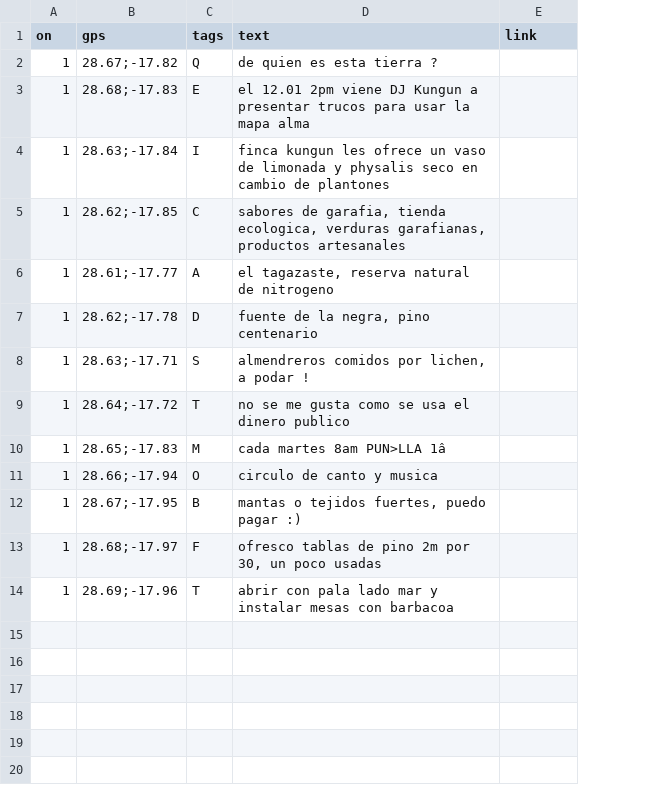
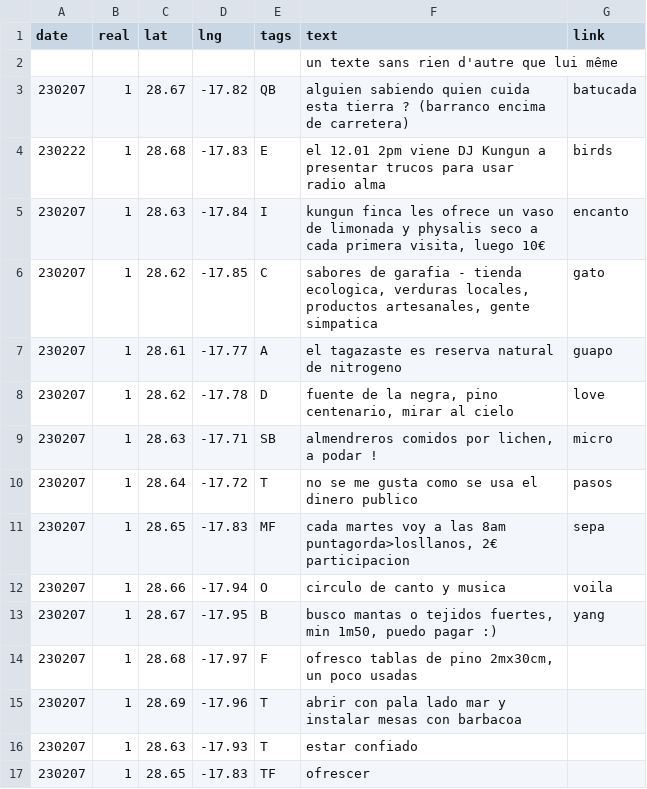
Before and after one commit to minut/minut.github.io, a CSV file: src/points.csv, drawn as a sheet; removed rows and columns are numbered as before the commit, all else as after; the diff names each change by its address in the sheet, - before the commit and + after, or states it on an @@ line.

```diff
--- a/src/points.csv
+++ b/src/points.csv
+column A (date), rows 4-10: 230222 | 230207 | 230207 | 230207 | 230207 | 230207 | 230207; rows 12-15: all 230207
-column B (gps), rows 3-9: 28.68;-17.83 | 28.63;-17.84 | 28.62;-17.85 | 28.61;-17.77 | 28.62;-17.78 | 28.63;-17.71 | 28.64;-17.72; rows 11-14: 28.66;-17.94 | 28.67;-17.95 | 28.68;-17.97 | 28.69;-17.96
+column C (lat), rows 4-10: 28.68 | 28.63 | 28.62 | 28.61 | 28.62 | 28.63 | 28.64; rows 12-15: 28.66 | 28.67 | 28.68 | 28.69
+column D (lng), rows 4-10: -17.83 | -17.84 | -17.85 | -17.77 | -17.78 | -17.71 | -17.72; rows 12-15: -17.94 | -17.95 | -17.97 | -17.96
-B1: on
+B1: real
-row 2: 1 | 28.67;-17.82 | Q | de quien es esta tierra ?
+row 2:  |  |  |  |  | un texte sans rien d'autre que lui même
+row 3: 230207 | 1 | 28.67 | -17.82 | QB | alguien sabiendo quien cuida esta tierra ? (barranco encima de carretera) | batucada
-F4 (text): …para usar la mapa alma
+F4 (text): …para usar radio alma
-G4 (link): (empty)
+G4 (link): birds
-F5 (text): finca kungun les ofrece un vaso de limonada y physalis seco en cambio de plantones
+F5 (text): kungun finca les ofrece un vaso de limonada y physalis seco a cada primera visita, luego 10€
-G5 (link): (empty)
+G5 (link): encanto
-F6 (text): sabores de garafia, tienda ecologica, verduras garafianas, productos artesanales
+F6 (text): sabores de garafia - tienda ecologica, verduras locales, productos artesanales, gente simpatica
-G6 (link): (empty)
+G6 (link): gato
-F7 (text): el tagazaste, reserva natural de nitrogeno
+F7 (text): el tagazaste es reserva natural de nitrogeno
-G7 (link): (empty)
+G7 (link): guapo
-F8 (text): fuente de la negra, pino centenario
+F8 (text): fuente de la negra, pino centenario, mirar al cielo
-G8 (link): (empty)
+G8 (link): love
-E9 (tags): S
+E9 (tags): SB
-G9 (link): (empty)
+G9 (link): micro
-G10 (link): (empty)
+G10 (link): pasos
-row 10: 1 | 28.65;-17.83 | M | cada martes 8am PUN>LLA 1â
+row 11: 230207 | 1 | 28.65 | -17.83 | MF | cada martes voy a las 8am puntagorda>losllanos, 2€ participacion | sepa
-G12 (link): (empty)
+G12 (link): voila
-F13 (text): mantas o tejidos fuertes, puedo pagar…
+F13 (text): busco mantas o tejidos fuertes, min 1m50, puedo pagar…
-G13 (link): (empty)
+G13 (link): yang
-F14 (text): …de pino 2m por 30, un poco…
+F14 (text): …de pino 2mx30cm, un poco…
+row 16: 230207 | 1 | 28.63 | -17.93 | T | estar confiado
+row 17: 230207 | 1 | 28.65 | -17.83 | TF | ofrescer
```
Also changed, not shown: 7 other files.
